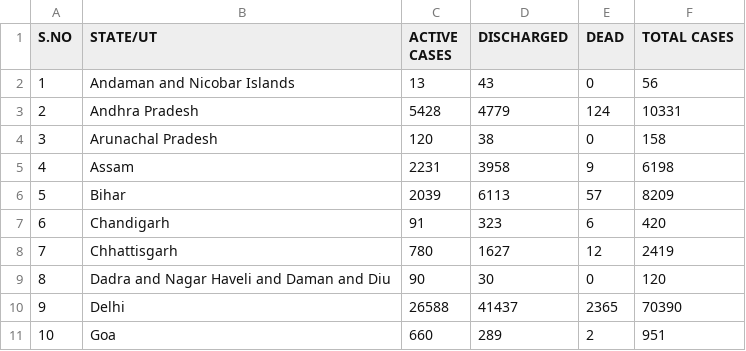
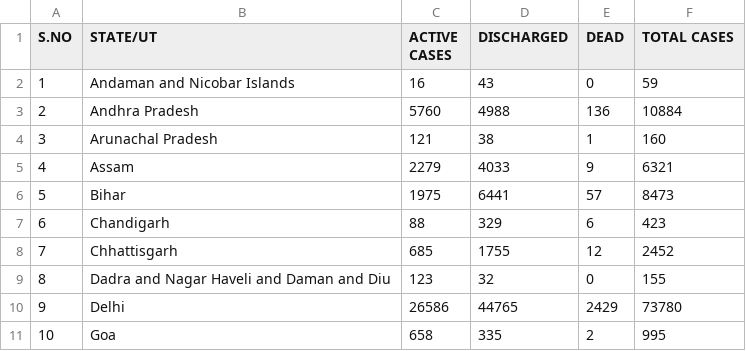
Before and after one commit to Ram-95/Corona-Tracker, a CSV file: COVID-19_State_wise_Information.csv, drawn as a sheet; only a part is shown; the diff covers the shown part only.

```diff
--- a/COVID-19_State_wise_Information.csv
+++ b/COVID-19_State_wise_Information.csv
@@ -1,11 +1,11 @@
 S.NO,STATE/UT,ACTIVE CASES,DISCHARGED,DEAD,TOTAL CASES
-1,Andaman and Nicobar Islands,13,43,0,56
-2,Andhra Pradesh,5428,4779,124,10331
-3,Arunachal Pradesh,120,38,0,158
-4,Assam,2231,3958,9,6198
-5,Bihar,2039,6113,57,8209
-6,Chandigarh,91,323,6,420
-7,Chhattisgarh,780,1627,12,2419
-8,Dadra and Nagar Haveli and Daman and Diu,90,30,0,120
-9,Delhi,26588,41437,2365,70390
-10,Goa,660,289,2,951
+1,Andaman and Nicobar Islands,16,43,0,59
+2,Andhra Pradesh,5760,4988,136,10884
+3,Arunachal Pradesh,121,38,1,160
+4,Assam,2279,4033,9,6321
+5,Bihar,1975,6441,57,8473
+6,Chandigarh,88,329,6,423
+7,Chhattisgarh,685,1755,12,2452
+8,Dadra and Nagar Haveli and Daman and Diu,123,32,0,155
+9,Delhi,26586,44765,2429,73780
+10,Goa,658,335,2,995
```
Also changed, not shown: 85 edited cells elsewhere in this file, COVID-19_Continent_Data.csv, COVID-19_Country_Data.csv, 4 other files.
